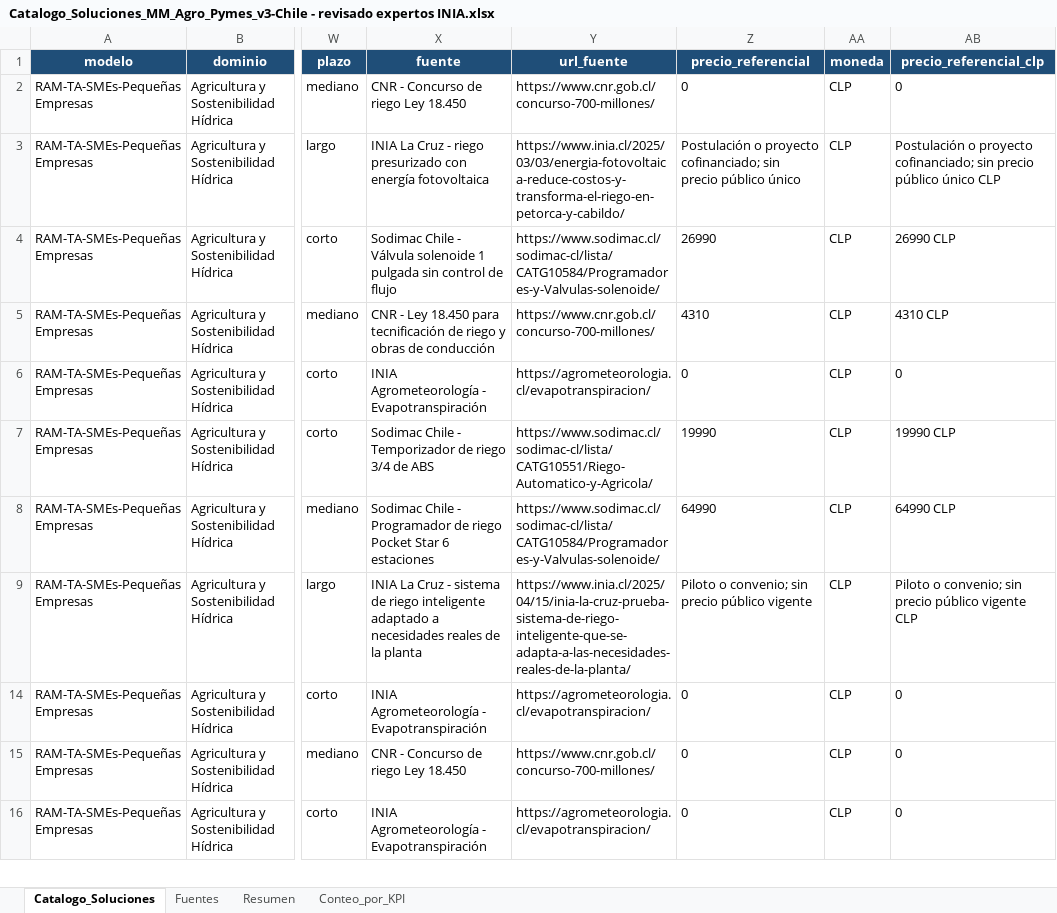
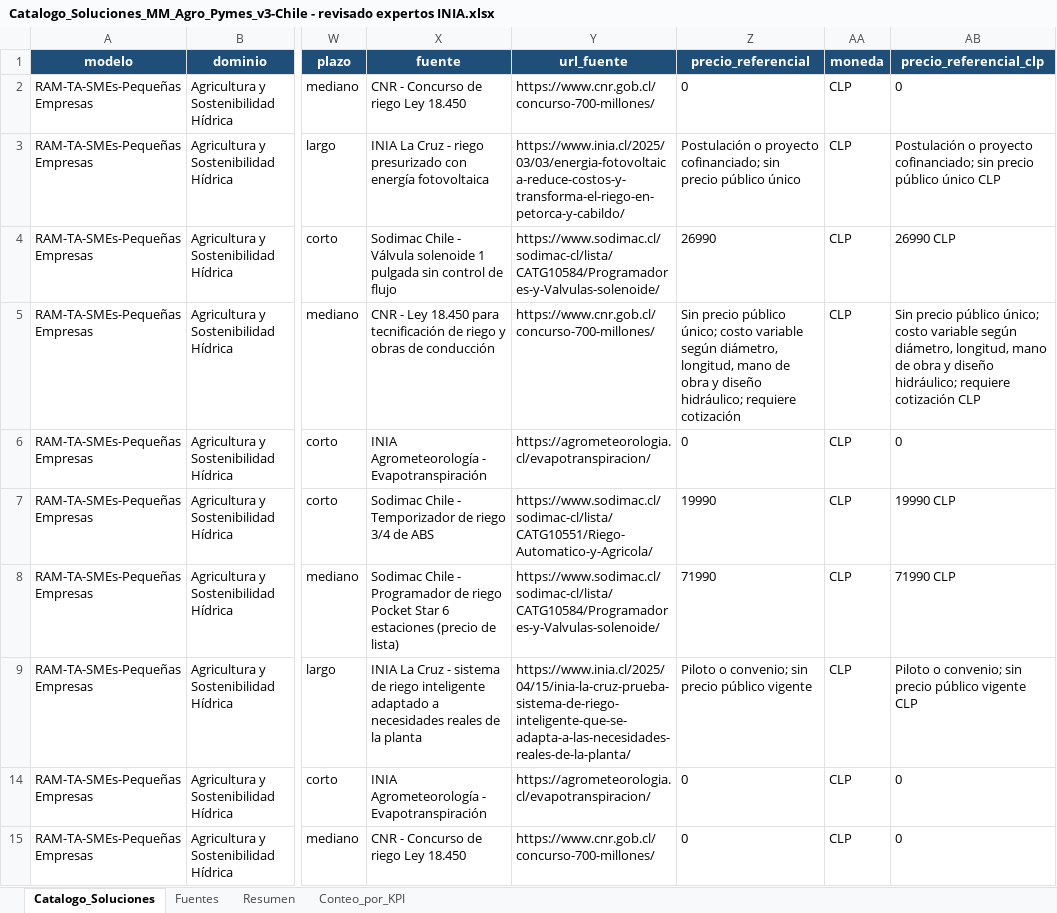
Before and after one commit to lilianny86/RoadmapGeneratorPhDThesis-Spanish, an Excel workbook: assets/roadmap/Catalogo_Soluciones_MM_Agro_Pymes_v3-Chile - revisado expertos INIA.xlsx, sheet Catalogo_Soluciones, drawn as a sheet; only a part is shown, gaps mark what is left out; the shorter side is filled out with more unchanged rows; values as stored, in another font and other column widths than the file's, no borders; the diff covers the shown part only; the diff names each change by its address in the sheet, - before the commit and + after, or states it on an @@ line.

```diff
--- a/assets/roadmap/Catalogo_Soluciones_MM_Agro_Pymes_v3-Chile - revisado expertos INIA.xlsx (sheet Catalogo_Soluciones)
+++ b/assets/roadmap/Catalogo_Soluciones_MM_Agro_Pymes_v3-Chile - revisado expertos INIA.xlsx (sheet Catalogo_Soluciones)
-Z5 (precio_referencial): 4310
+Z5 (precio_referencial): Sin precio público único; costo variable según diámetro, longitud, mano de obra y diseño hidráulico; requiere cotización
-AB5 (precio_referencial_clp): 4310 CLP
+AB5 (precio_referencial_clp): Sin precio público único; costo variable según diámetro, longitud, mano de obra y diseño hidráulico; requiere cotización CLP
-X8 (fuente): …6 estaciones
+X8 (fuente): …6 estaciones (precio de lista)
-Z8 (precio_referencial): 64990
+Z8 (precio_referencial): 71990
-AB8 (precio_referencial_clp): 64990 CLP
+AB8 (precio_referencial_clp): 71990 CLP
```
Also changed, not shown: 36 edited cells elsewhere in this sheet, hidden cells, 17 other files.
